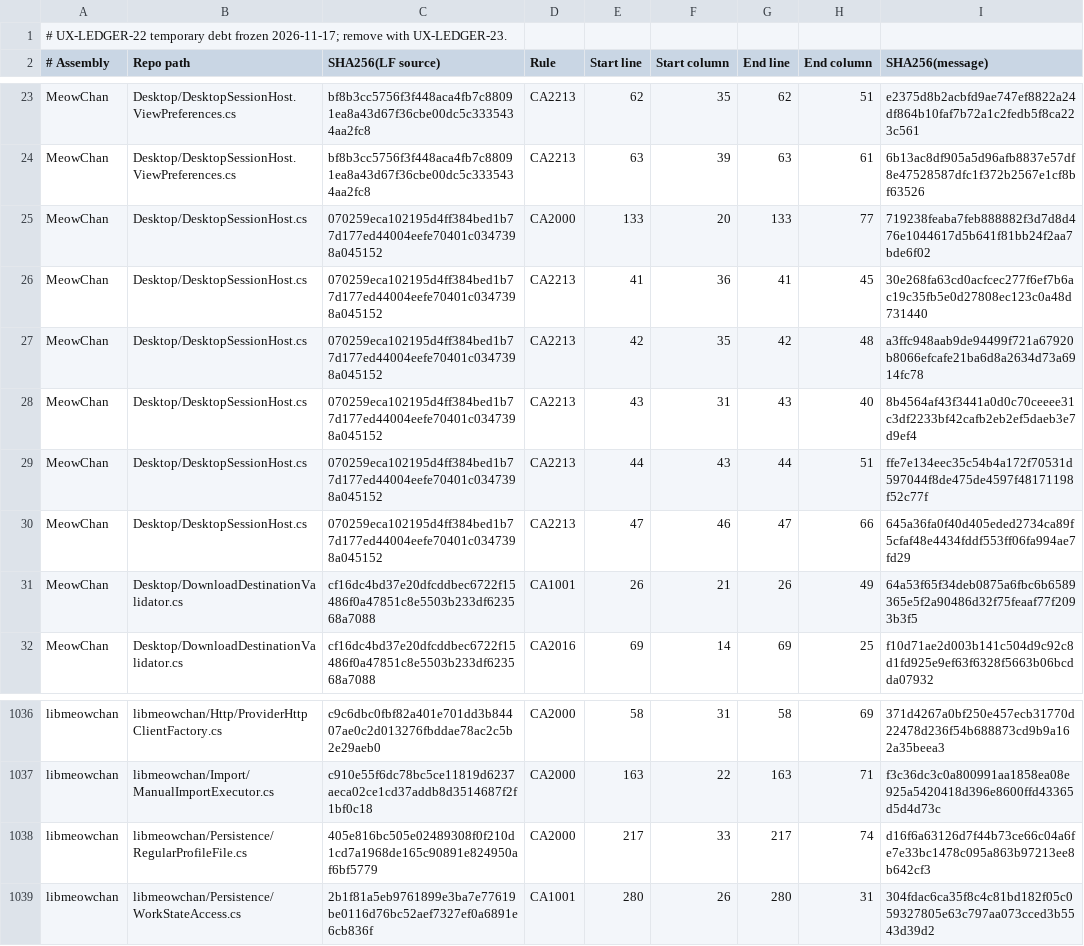
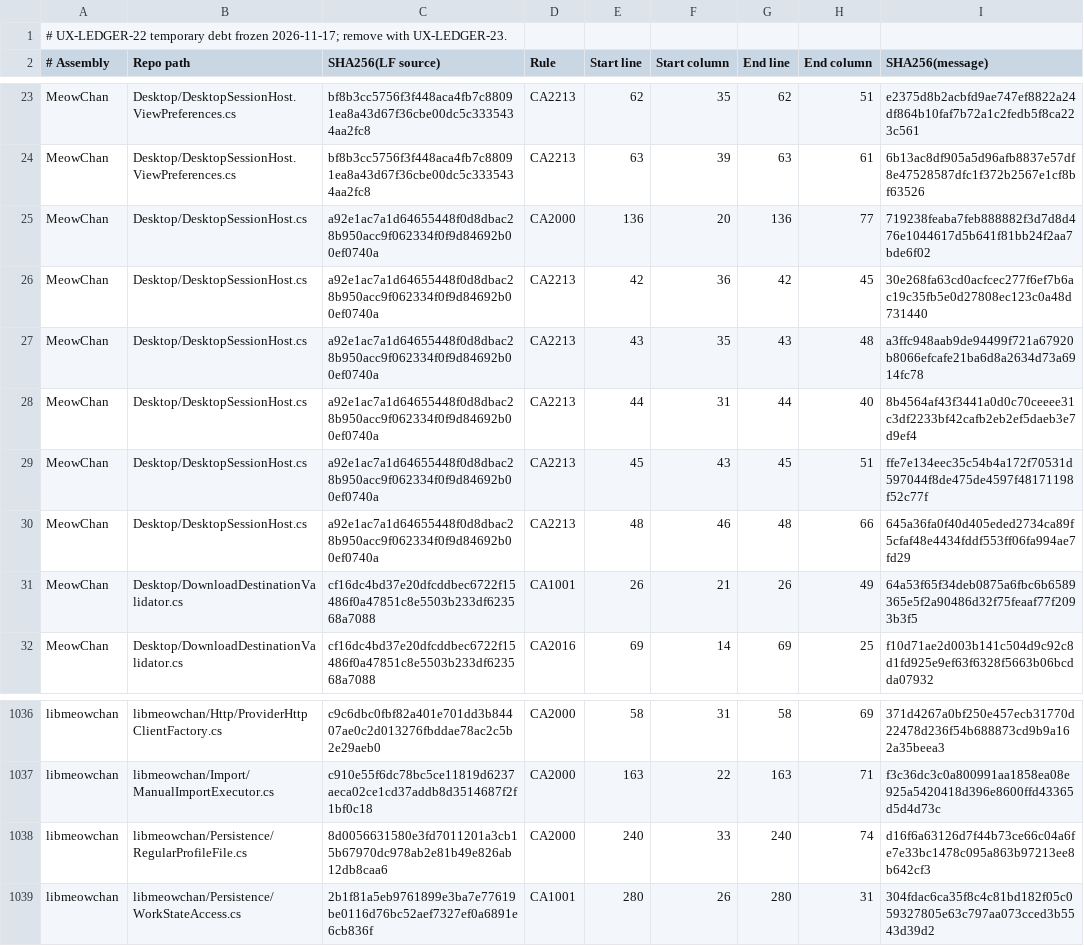
Before and after one commit to grassmann-it/MeowChan, a TSV file: build/analyzer-baseline-2026-11-17.tsv, drawn as a sheet; only a part is shown, gaps mark what is left out.

```diff
--- a/build/analyzer-baseline-2026-11-17.tsv
+++ b/build/analyzer-baseline-2026-11-17.tsv
@@ -24,8 +24,8 @@ MeowChan	Desktop/DesktopSessionHost.ViewPreferences.cs	bf8b3cc5756f3f448aca4fb7c
 MeowChan	Desktop/DesktopSessionHost.ViewPreferences.cs	bf8b3cc5756f3f448aca4fb7c88091ea8a43d67f36cbe00dc5c3335434aa2fc8	CA2213	63	39	63	61	6b13ac8df905a5d96afb8837e57df8e47528587dfc1f372b2567e1cf8bf63526
-MeowChan	Desktop/DesktopSessionHost.cs	070259eca102195d4ff384bed1b77d177ed44004eefe70401c0347398a045152	CA2000	133	20	133	77	719238feaba7feb888882f3d7d8d476e1044617d5b641f81bb24f2aa7bde6f02
-MeowChan	Desktop/DesktopSessionHost.cs	070259eca102195d4ff384bed1b77d177ed44004eefe70401c0347398a045152	CA2213	41	36	41	45	30e268fa63cd0acfcec277f6ef7b6ac19c35fb5e0d27808ec123c0a48d731440
-MeowChan	Desktop/DesktopSessionHost.cs	070259eca102195d4ff384bed1b77d177ed44004eefe70401c0347398a045152	CA2213	42	35	42	48	a3ffc948aab9de94499f721a67920b8066efcafe21ba6d8a2634d73a6914fc78
-MeowChan	Desktop/DesktopSessionHost.cs	070259eca102195d4ff384bed1b77d177ed44004eefe70401c0347398a045152	CA2213	43	31	43	40	8b4564af43f3441a0d0c70ceeee31c3df2233bf42cafb2eb2ef5daeb3e7d9ef4
-MeowChan	Desktop/DesktopSessionHost.cs	070259eca102195d4ff384bed1b77d177ed44004eefe70401c0347398a045152	CA2213	44	43	44	51	ffe7e134eec35c54b4a172f70531d597044f8de475de4597f48171198f52c77f
-MeowChan	Desktop/DesktopSessionHost.cs	070259eca102195d4ff384bed1b77d177ed44004eefe70401c0347398a045152	CA2213	47	46	47	66	645a36fa0f40d405eded2734ca89f5cfaf48e4434fddf553ff06fa994ae7fd29
+MeowChan	Desktop/DesktopSessionHost.cs	a92e1ac7a1d64655448f0d8dbac28b950acc9f062334f0f9d84692b00ef0740a	CA2000	136	20	136	77	719238feaba7feb888882f3d7d8d476e1044617d5b641f81bb24f2aa7bde6f02
+MeowChan	Desktop/DesktopSessionHost.cs	a92e1ac7a1d64655448f0d8dbac28b950acc9f062334f0f9d84692b00ef0740a	CA2213	42	36	42	45	30e268fa63cd0acfcec277f6ef7b6ac19c35fb5e0d27808ec123c0a48d731440
+MeowChan	Desktop/DesktopSessionHost.cs	a92e1ac7a1d64655448f0d8dbac28b950acc9f062334f0f9d84692b00ef0740a	CA2213	43	35	43	48	a3ffc948aab9de94499f721a67920b8066efcafe21ba6d8a2634d73a6914fc78
+MeowChan	Desktop/DesktopSessionHost.cs	a92e1ac7a1d64655448f0d8dbac28b950acc9f062334f0f9d84692b00ef0740a	CA2213	44	31	44	40	8b4564af43f3441a0d0c70ceeee31c3df2233bf42cafb2eb2ef5daeb3e7d9ef4
+MeowChan	Desktop/DesktopSessionHost.cs	a92e1ac7a1d64655448f0d8dbac28b950acc9f062334f0f9d84692b00ef0740a	CA2213	45	43	45	51	ffe7e134eec35c54b4a172f70531d597044f8de475de4597f48171198f52c77f
+MeowChan	Desktop/DesktopSessionHost.cs	a92e1ac7a1d64655448f0d8dbac28b950acc9f062334f0f9d84692b00ef0740a	CA2213	48	46	48	66	645a36fa0f40d405eded2734ca89f5cfaf48e4434fddf553ff06fa994ae7fd29
 MeowChan	Desktop/DownloadDestinationValidator.cs	cf16dc4bd37e20dfcddbec6722f15486f0a47851c8e5503b233df623568a7088	CA1001	26	21	26	49	64a53f65f34deb0875a6fbc6b6589365e5f2a90486d32f75feaaf77f2093b3f5
@@ -1037,3 +1037,3 @@ libmeowchan	libmeowchan/Http/ProviderHttpClientFactory.cs	c9c6dbc0fbf82a401e701d
 libmeowchan	libmeowchan/Import/ManualImportExecutor.cs	c910e55f6dc78bc5ce11819d6237aeca02ce1cd37addb8d3514687f2f1bf0c18	CA2000	163	22	163	71	f3c36dc3c0a800991aa1858ea08e925a5420418d396e8600ffd43365d5d4d73c
-libmeowchan	libmeowchan/Persistence/RegularProfileFile.cs	405e816bc505e02489308f0f210d1cd7a1968de165c90891e824950af6bf5779	CA2000	217	33	217	74	d16f6a63126d7f44b73ce66c04a6fe7e33bc1478c095a863b97213ee8b642cf3
+libmeowchan	libmeowchan/Persistence/RegularProfileFile.cs	8d0056631580e3fd7011201a3cb15b67970dc978ab2e81b49e826ab12db8caa6	CA2000	240	33	240	74	d16f6a63126d7f44b73ce66c04a6fe7e33bc1478c095a863b97213ee8b642cf3
 libmeowchan	libmeowchan/Persistence/WorkStateAccess.cs	2b1f81a5eb9761899e3ba7e77619be0116d76bc52aef7327ef0a6891e6cb836f	CA1001	280	26	280	31	304fdac6ca35f8c4c81bd182f05c059327805e63c797aa073cced3b5543d39d2
```
Also changed, not shown: 36 other files.
